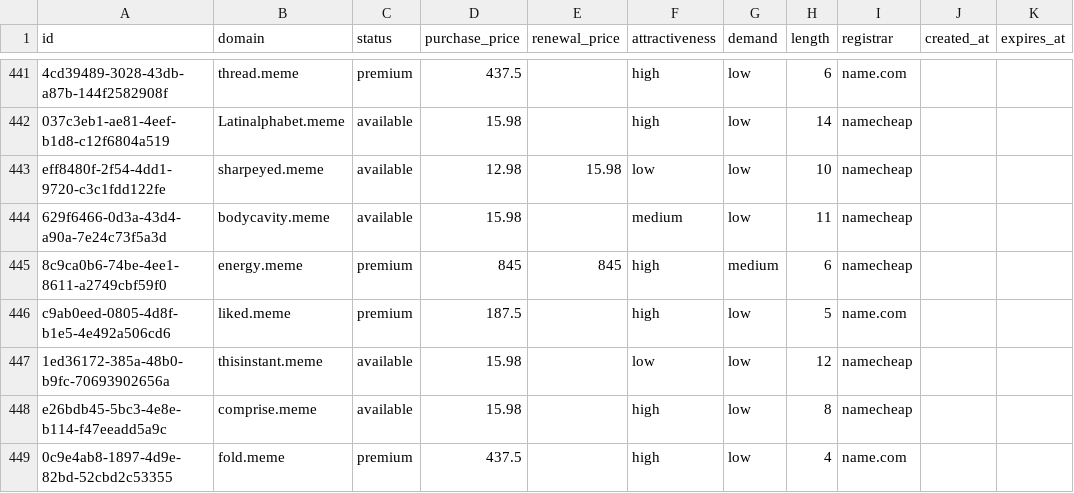
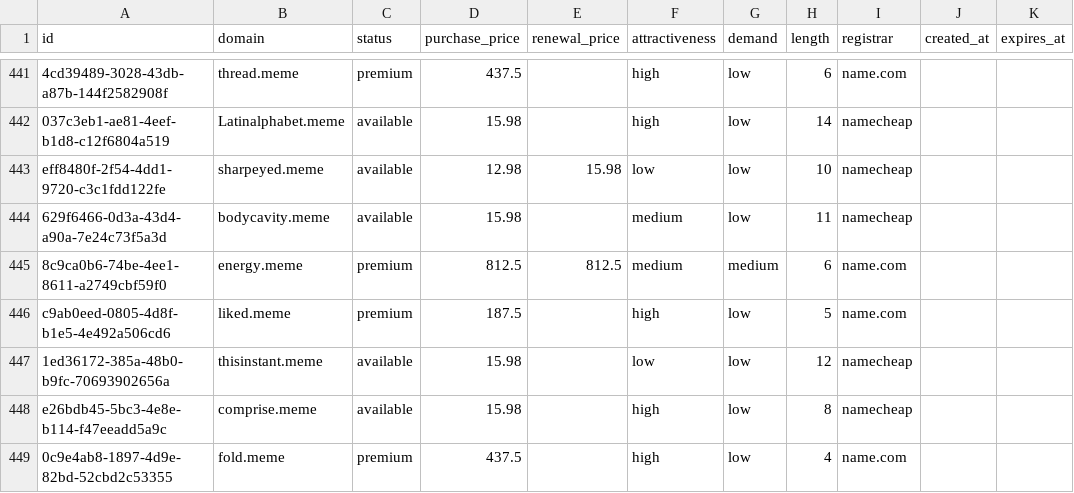
Before and after one commit to UniqueDomains/meme-oneword-domains, a CSV file: meme.csv, drawn as a sheet; only a part is shown, gaps mark what is left out.

Commit message:
Domains update

```diff
--- a/meme.csv
+++ b/meme.csv
@@ -444,3 +444,3 @@ eff8480f-2f54-4dd1-9720-c3c1fdd122fe,sharpeyed.meme,available,12.98,15.98,low,lo
 629f6466-0d3a-43d4-a90a-7e24c73f5a3d,bodycavity.meme,available,15.98,,medium,low,11,namecheap,,
-8c9ca0b6-74be-4ee1-8611-a2749cbf59f0,energy.meme,premium,845,845,high,medium,6,namecheap,,
+8c9ca0b6-74be-4ee1-8611-a2749cbf59f0,energy.meme,premium,812.5,812.5,medium,medium,6,name.com,,
 c9ab0eed-0805-4d8f-b1e5-4e492a506cd6,liked.meme,premium,187.5,,high,low,5,name.com,,
```
Also changed, not shown: 3 other files.
